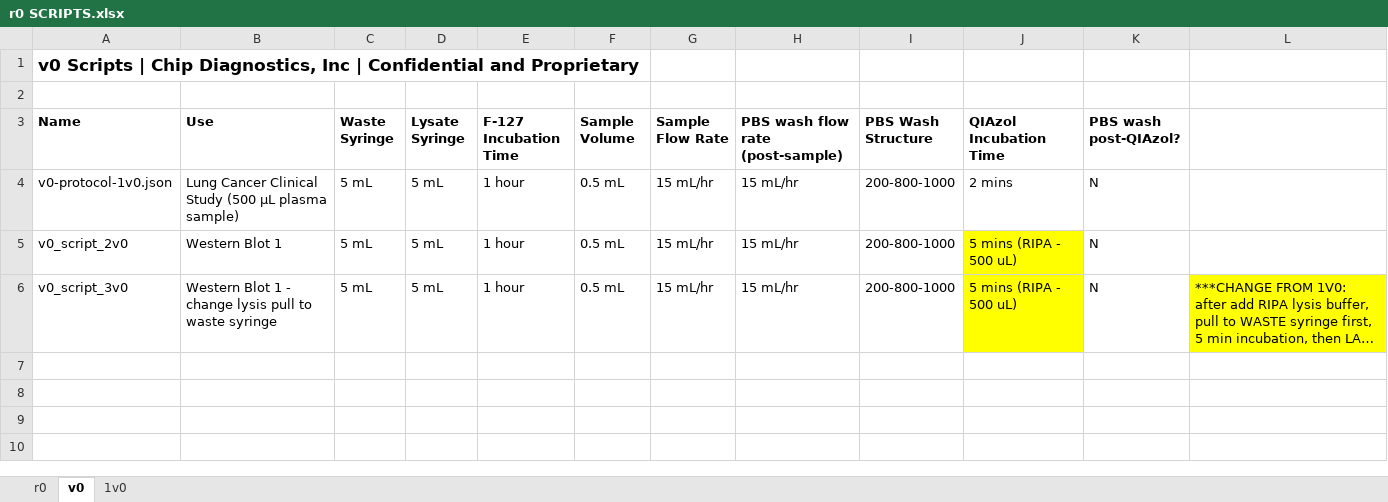
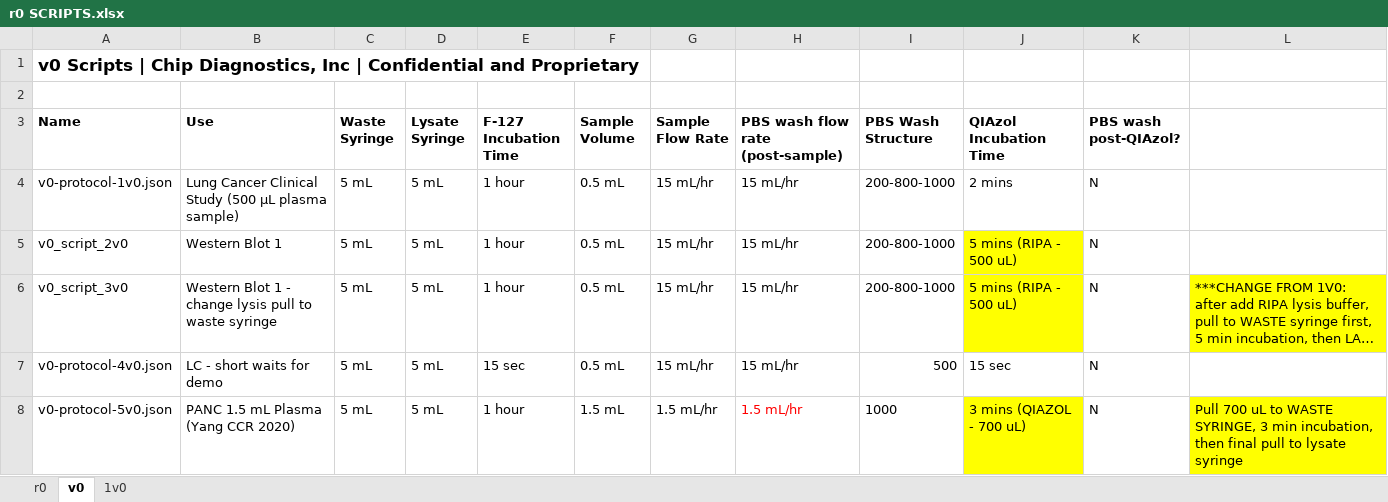
Before and after one commit to Wbrown633/r0, an Excel workbook: r0 SCRIPTS.xlsx, sheet v0, drawn as a sheet; long unchanged cells end in …; values as stored, in another font and other column widths than the file's, no borders; the diff names each change by its address in the sheet, - before the commit and + after, or states it on an @@ line.

Commit message:
added 4v0(demo) and 5v0(panc)

```diff
--- a/r0 SCRIPTS.xlsx (sheet v0)
+++ b/r0 SCRIPTS.xlsx (sheet v0)
+row 7: v0-protocol-4v0.json | LC - short waits for demo | 5 mL | 5 mL | 15 sec | 0.5 mL | 15 mL/hr | 15 mL/hr | 500 | 15 sec | N
+row 8: v0-protocol-5v0.json | PANC 1.5 mL Plasma (Yang CCR 2020) | 5 mL | 5 mL | 1 hour | 1.5 mL | 1.5 mL/hr | 1.5 mL/hr | 1000 | 3 mins (QIAZOL - 700 uL) | N | Pull 700 uL to WASTE SYRINGE, 3 min incubation, then final pull to lysate syringe
```
